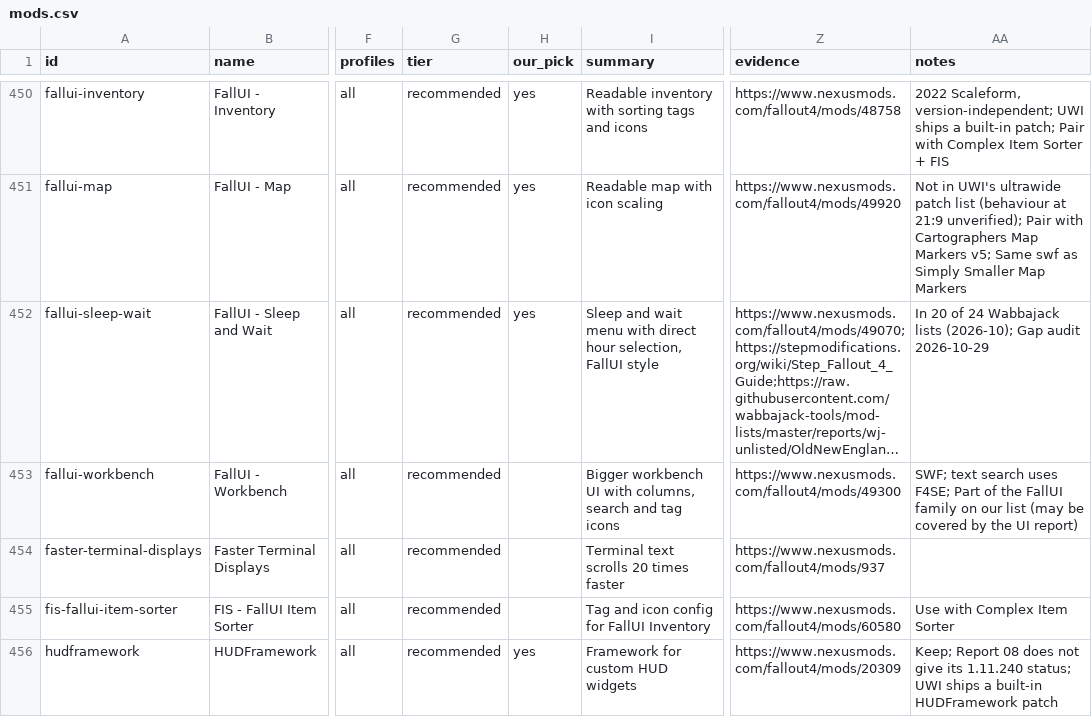
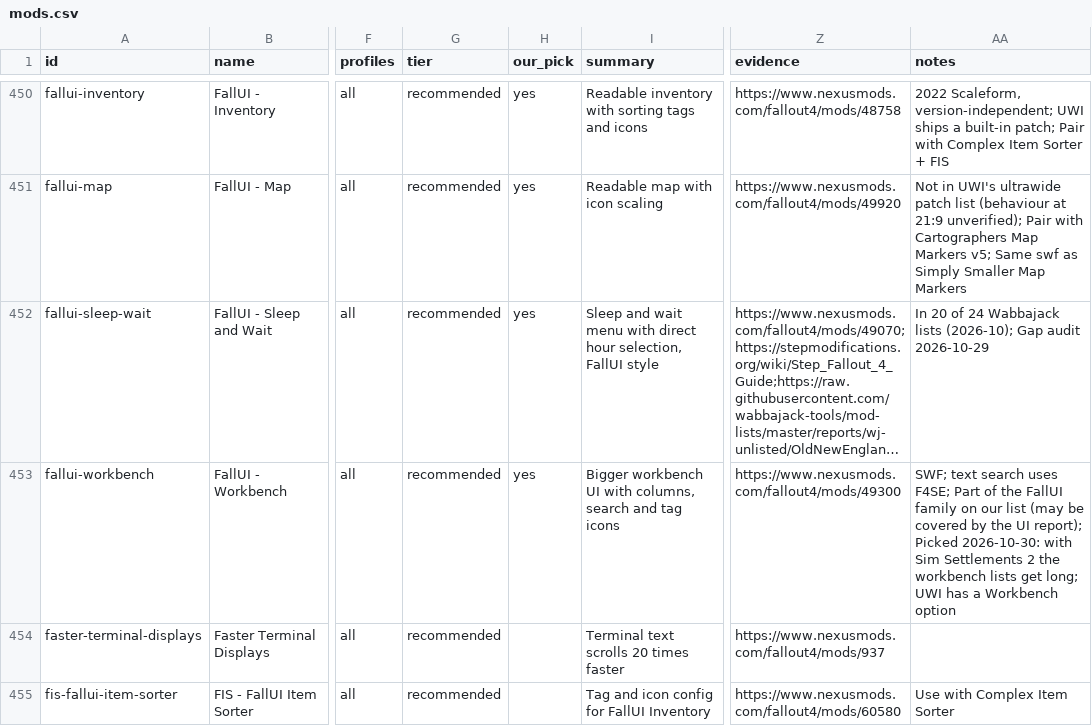
Before and after one commit to MorganKryze/fallout4-macos-modding, a CSV file: data/mods.csv, drawn as a sheet; only a part is shown, gaps mark what is left out; the shorter side is filled out with more unchanged rows; long unchanged cells end in …; the diff names each change by its address in the sheet, - before the commit and + after, or states it on an @@ line.

Commit message:
feat(catalog): add FallUI Workbench to our picks

```diff
--- a/data/mods.csv
+++ b/data/mods.csv
-H453 (our_pick): (empty)
+H453 (our_pick): yes
-AA453 (notes): …the UI report)
+AA453 (notes): …the UI report); Picked 2026-10-30: with Sim Settlements 2 the workbench lists get long; UWI has a Workbench option
```
Also changed, not shown: 1 other file.
